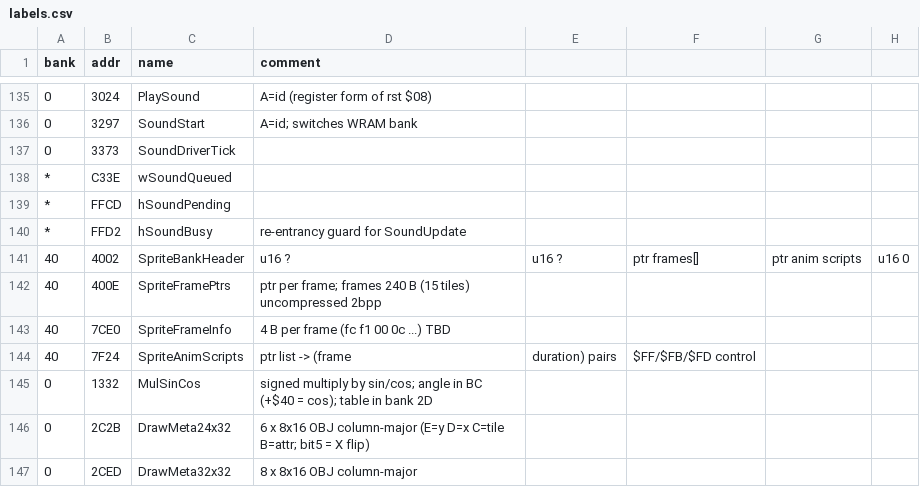
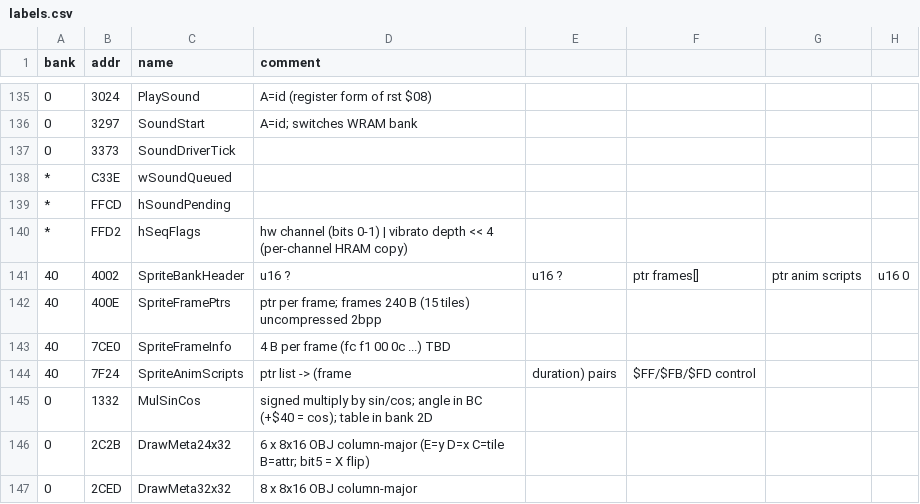
Before and after one commit to akeem000-ship-it/re-skill, a CSV file: projects/mario-tennis-gbc/labels.csv, drawn as a sheet; only a part is shown, gaps mark what is left out; the diff covers the shown part only; the diff names each change by its address in the sheet, - before the commit and + after, or states it on an @@ line.

```diff
--- a/projects/mario-tennis-gbc/labels.csv
+++ b/projects/mario-tennis-gbc/labels.csv
-C140 (name): hSoundBusy
+C140 (name): hSeqFlags
-D140 (comment): re-entrancy guard for SoundUpdate
+D140 (comment): hw channel (bits 0-1) | vibrato depth << 4 (per-channel HRAM copy)
```
Also changed, not shown: 32 added rows elsewhere in this file, 3 other files.
